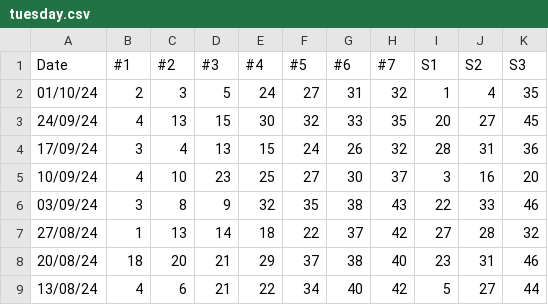
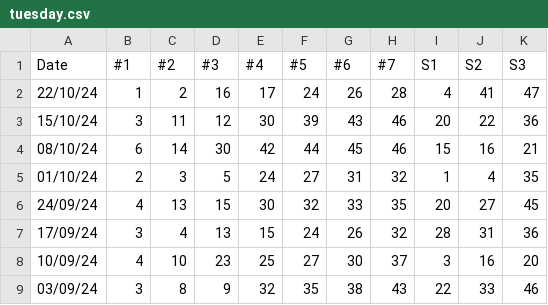
Before and after one commit to 111110100/ozlottopy, a CSV file: tuesday.csv, drawn as a sheet; only a part is shown; the shorter side is filled out with more unchanged rows.

```diff
--- a/tuesday.csv
+++ b/tuesday.csv
@@ -1,2 +1,5 @@
 "Date","#1","#2","#3","#4","#5","#6","#7","S1","S2","S3"
+"22/10/24","1","2","16","17","24","26","28","4","41","47"
+"15/10/24","3","11","12","30","39","43","46","20","22","36"
+"08/10/24","6","14","30","42","44","45","46","15","16","21"
 "01/10/24","2","3","5","24","27","31","32","1","4","35"
```
Also changed, not shown: saturday.csv, thursday.csv.
